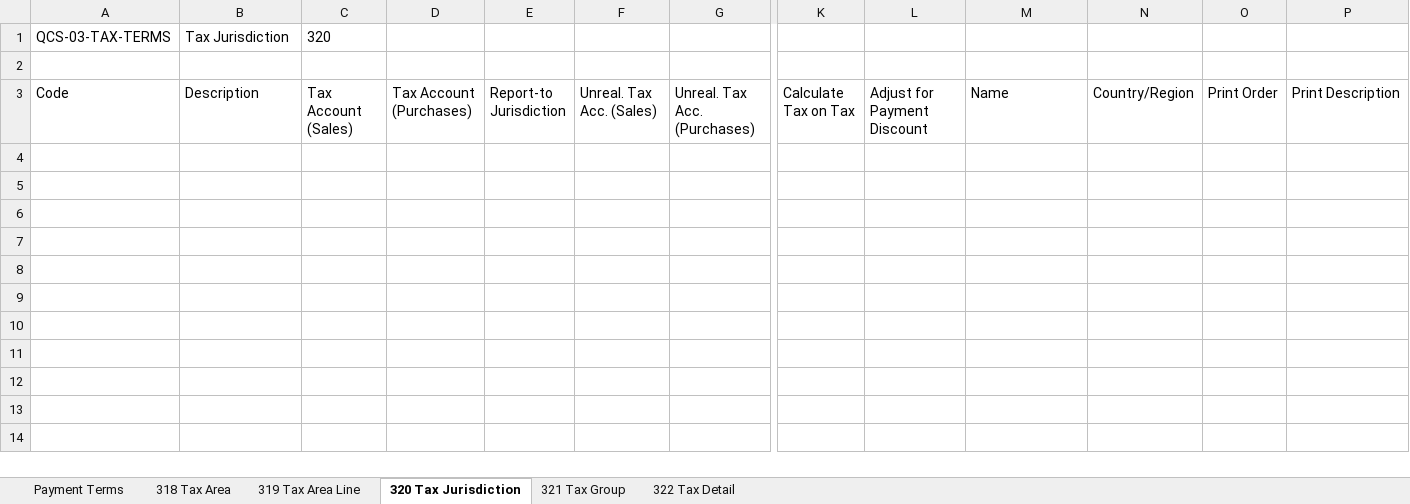
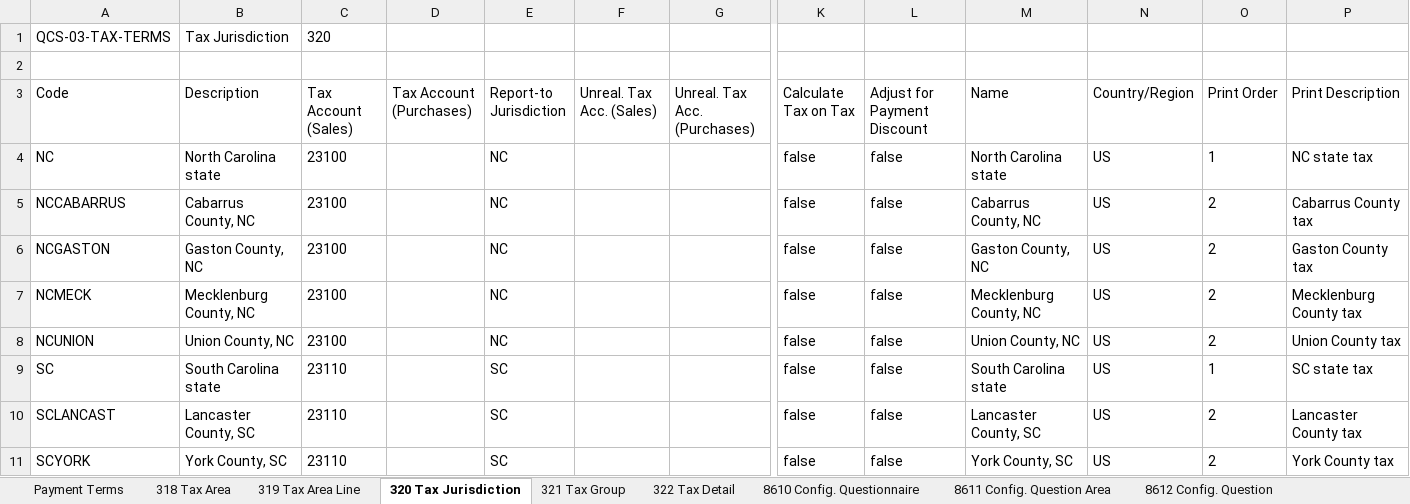
Before and after one commit to issakamo/business-central-quickbooks-migration, an Excel workbook: packages/QCS-03-TAX-TERMS_export-template.xlsx, sheet 320 Tax Jurisdiction, drawn as a sheet; only a part is shown, gaps mark what is left out; values as stored, in another font and other column widths than the file's, no borders; table styles not drawn; rows hold the shown columns only; the diff names each change by its address in the sheet, - before the commit and + after, or states it on an @@ line.

```diff
--- a/packages/QCS-03-TAX-TERMS_export-template.xlsx (sheet 320 Tax Jurisdiction)
+++ b/packages/QCS-03-TAX-TERMS_export-template.xlsx (sheet 320 Tax Jurisdiction)
+sheet tab: 8610 Config. Questionnaire
+sheet tab: 8611 Config. Question Area
+sheet tab: 8612 Config. Question
+row 4: NC | North Carolina state | 23100 |  | NC |  |  | false | false | North Carolina state | US | 1 | NC state tax
+row 5: NCCABARRUS | Cabarrus County, NC | 23100 |  | NC |  |  | false | false | Cabarrus County, NC | US | 2 | Cabarrus County tax
+row 6: NCGASTON | Gaston County, NC | 23100 |  | NC |  |  | false | false | Gaston County, NC | US | 2 | Gaston County tax
+row 7: NCMECK | Mecklenburg County, NC | 23100 |  | NC |  |  | false | false | Mecklenburg County, NC | US | 2 | Mecklenburg County tax
+row 8: NCUNION | Union County, NC | 23100 |  | NC |  |  | false | false | Union County, NC | US | 2 | Union County tax
+row 9: SC | South Carolina state | 23110 |  | SC |  |  | false | false | South Carolina state | US | 1 | SC state tax
+row 10: SCLANCAST | Lancaster County, SC | 23110 |  | SC |  |  | false | false | Lancaster County, SC | US | 2 | Lancaster County tax
+row 11: SCYORK | York County, SC | 23110 |  | SC |  |  | false | false | York County, SC | US | 2 | York County tax
```
Also changed, not shown: sheet 322 Tax Detail, sheet 318 Tax Area, sheet 319 Tax Area Line, sheet Payment Terms, sheet 321 Tax Group, other sheet tabs, packages/QCS-03-TAX-TERMS_import.xlsx, packages/QCS-09-OPEN-STOCK_import.xlsx, 20 other files.
